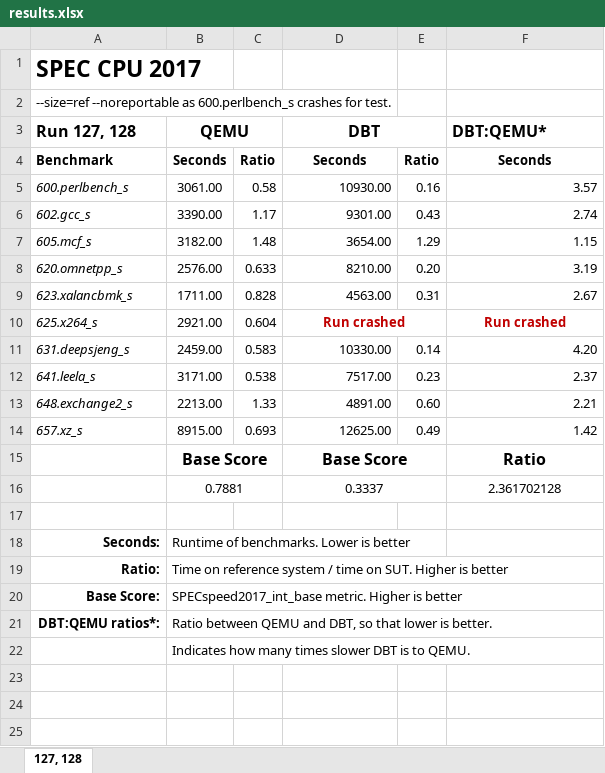
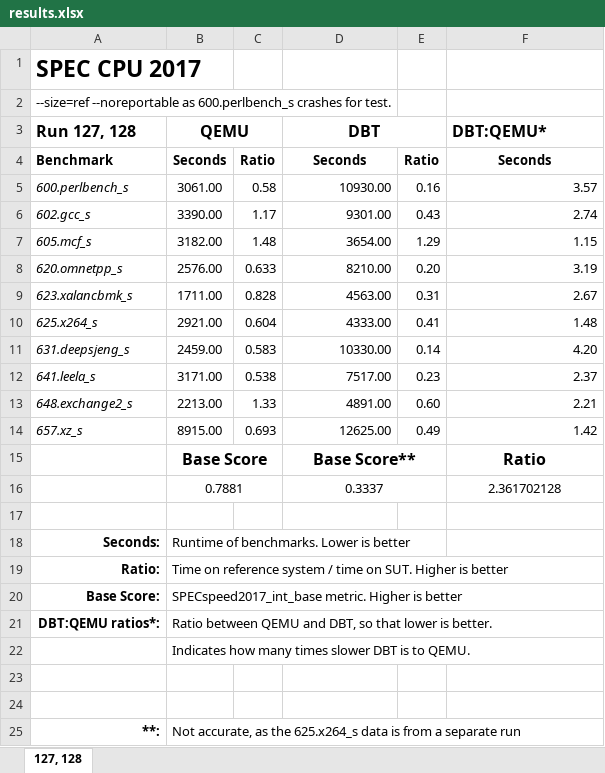
Before and after one commit to ria-jit/ria-jit, an Excel workbook: documentation/spec/logs/results.xlsx, sheet 127, 128, drawn as a sheet; values as stored, in another font and other column widths than the file's, no borders; removed rows and columns are numbered as before the commit, all else as after; the diff names each change by its address in the sheet, - before the commit and + after, or states it on an @@ line.

Commit message:
add re-run results of x264_s to the table

```diff
--- a/documentation/spec/logs/results.xlsx (sheet 127, 128)
+++ b/documentation/spec/logs/results.xlsx (sheet 127, 128)
-D10 (DBT): Run crashed
+D10 (DBT): 4333.00
@@ D10 bold: on → off, text colour: #C00000 → black, alignment: center → right @@
-D10:E10 merged
-E10: (empty)
+E10: 0.41
-F10 (DBT:QEMU*): Run crashed
+F10 (DBT:QEMU*): 1.48
@@ F10 bold: on → off, text colour: #C00000 → black, alignment: center → right @@
-D15 (DBT): Base Score
+D15 (DBT): Base Score**
+row 23: (empty)
+row 24: (empty)
+row 25: **: | Not accurate, as the 625.x264_s data is from a separate run
```
Also changed, not shown: 8 other files.
